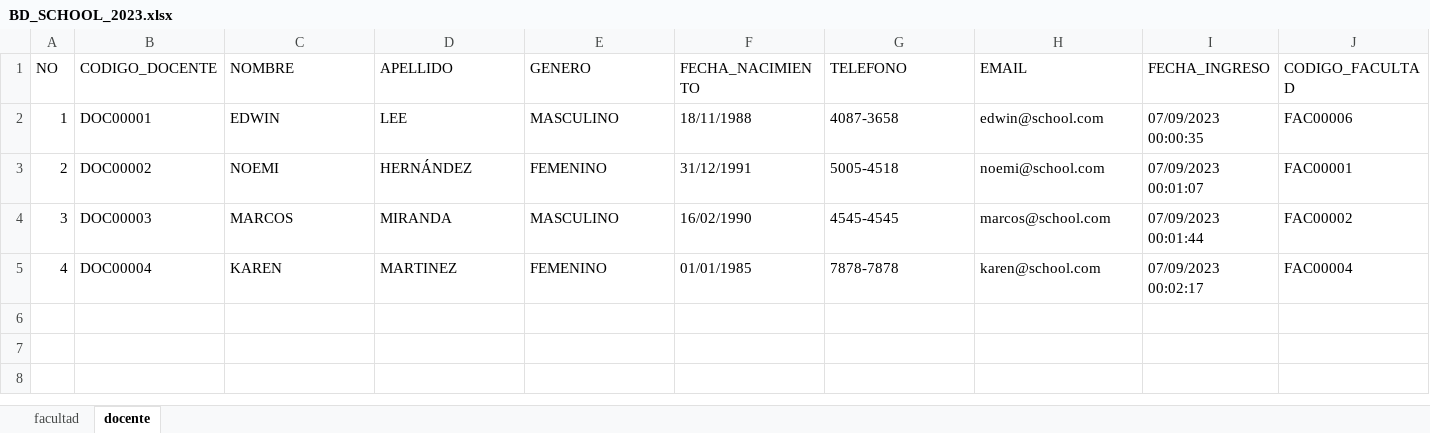
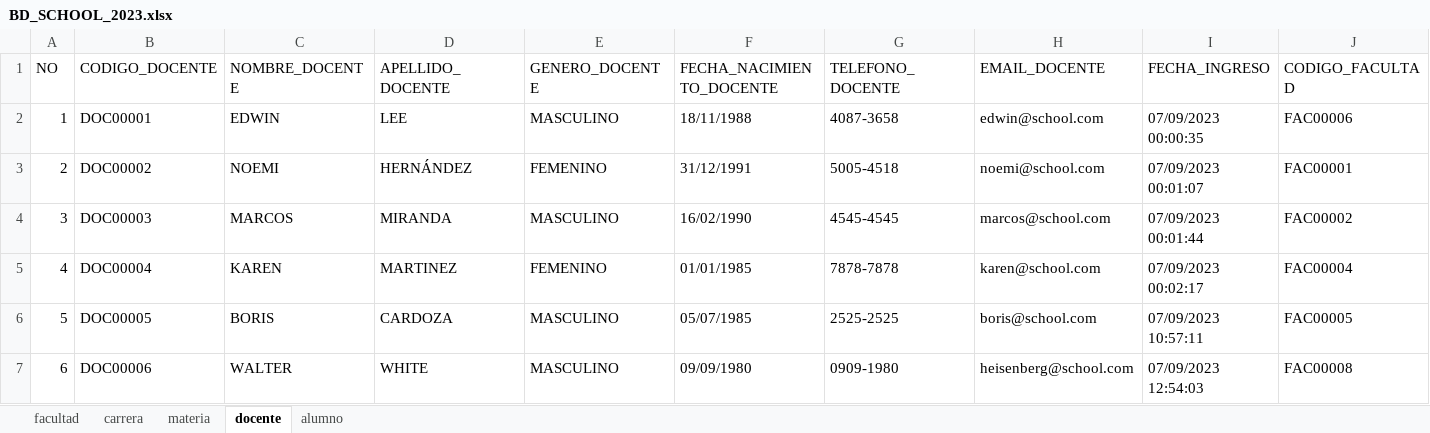
Before and after one commit to leonellee1988/GUI_School_tkkboostrap, an Excel workbook: BD_SCHOOL_2023.xlsx, sheet docente, drawn as a sheet; values as stored, in another font and other column widths than the file's, no borders; the diff names each change by its address in the sheet, - before the commit and + after, or states it on an @@ line.

```diff
--- a/BD_SCHOOL_2023.xlsx (sheet docente)
+++ b/BD_SCHOOL_2023.xlsx (sheet docente)
+sheet tab: carrera
+sheet tab: materia
+sheet tab: alumno
-C1: NOMBRE
+C1: NOMBRE_DOCENTE
-D1: APELLIDO
+D1: APELLIDO_DOCENTE
-E1: GENERO
+E1: GENERO_DOCENTE
-F1: FECHA_NACIMIENTO
+F1: FECHA_NACIMIENTO_DOCENTE
-G1: TELEFONO
+G1: TELEFONO_DOCENTE
-H1: EMAIL
+H1: EMAIL_DOCENTE
+row 6: 5 | DOC00005 | BORIS | CARDOZA | MASCULINO | 05/07/1985 | 2525-2525 | boris@school.com | 07/09/2023 10:57:11 | FAC00005
+row 7: 6 | DOC00006 | WALTER | WHITE | MASCULINO | 09/09/1980 | 0909-1980 | heisenberg@school.com | 07/09/2023 12:54:03 | FAC00008
```
Also changed, not shown: sheet facultad, 3 other files.
